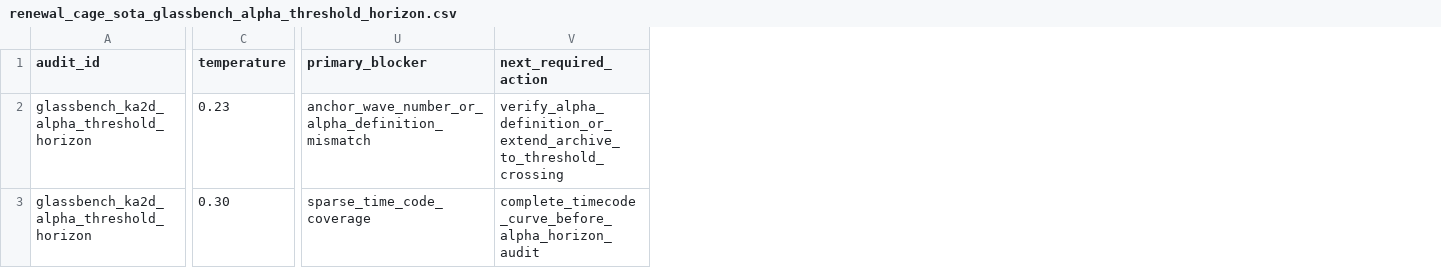
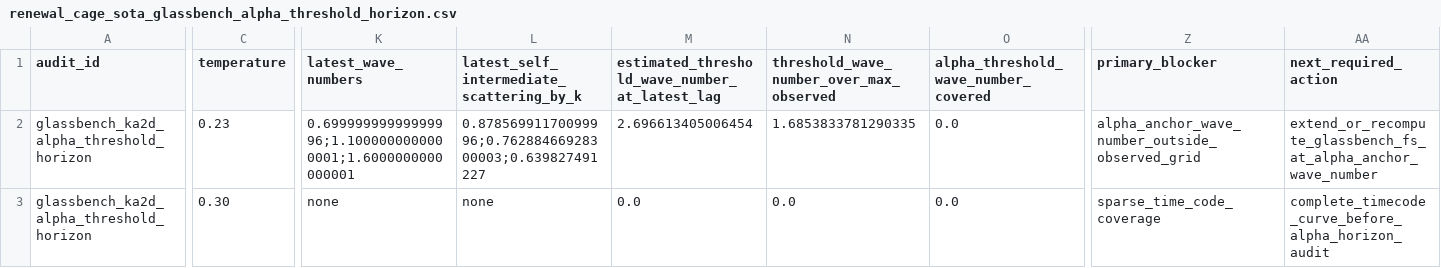
Before and after one commit to cc-chen-tech/renewal-cage-arxiv, a CSV file: data/renewal_cage_sota_glassbench_alpha_threshold_horizon.csv, drawn as a sheet; only a part is shown, gaps mark what is left out; addresses are those after the commit; the diff names each change by its address in the sheet, - before the commit and + after, or states it on an @@ line.

Commit message:
quantify GlassBench alpha anchor k-grid gap

```diff
--- a/data/renewal_cage_sota_glassbench_alpha_threshold_horizon.csv
+++ b/data/renewal_cage_sota_glassbench_alpha_threshold_horizon.csv
+column K (latest_wave_numbers), rows 2-3: 0.69999999999999996;1.1000000000000001;1.6000000000000001 | none
+column L, rows 1-3: latest_self_intermediate_scattering_by_k | 0.87856991170099996;0.76288466928300003;0.639827491227 | none
+column M, rows 1-3: estimated_threshold_wave_number_at_latest_lag | 2.696613405006454 | 0.0
+column N, rows 1-3: threshold_wave_number_over_max_observed | 1.6853833781290335 | 0.0
+column O, rows 1-3: alpha_threshold_wave_number_covered | 0.0 | 0.0
-Z2 (primary_blocker): anchor_wave_number_or_alpha_definition_mismatch
+Z2 (primary_blocker): alpha_anchor_wave_number_outside_observed_grid
-AA2 (next_required_action): verify_alpha_definition_or_extend_archive_to_threshold_crossing
+AA2 (next_required_action): extend_or_recompute_glassbench_fs_at_alpha_anchor_wave_number
```
Also changed, not shown: 10 other files.
